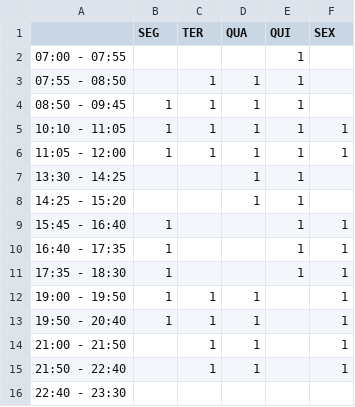
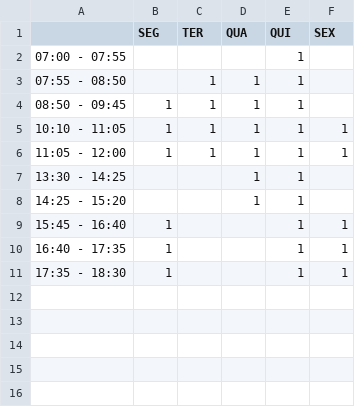
Before and after one commit to LuizAugustoSilva/horario, a CSV file: HorariosPessoais/João Luiz de Miranda Cilli.csv, drawn as a sheet.

```diff
--- a/HorariosPessoais/João Luiz de Miranda Cilli.csv
+++ b/HorariosPessoais/João Luiz de Miranda Cilli.csv
@@ -11,6 +11 @@
 17:35 - 18:30,1,,,1,1
-19:00 - 19:50,1,1,1,,1
-19:50 - 20:40,1,1,1,,1
-21:00 - 21:50,,1,1,,1
-21:50 - 22:40,,1,1,,1
-22:40 - 23:30,,,,,
```
Also changed, not shown: HorariosPessoais/Ana Laura Lourenço da Silva.csv, HorariosPessoais/João Augusto Travnisk de Souza Silva Nobre.csv, 45 other files.
